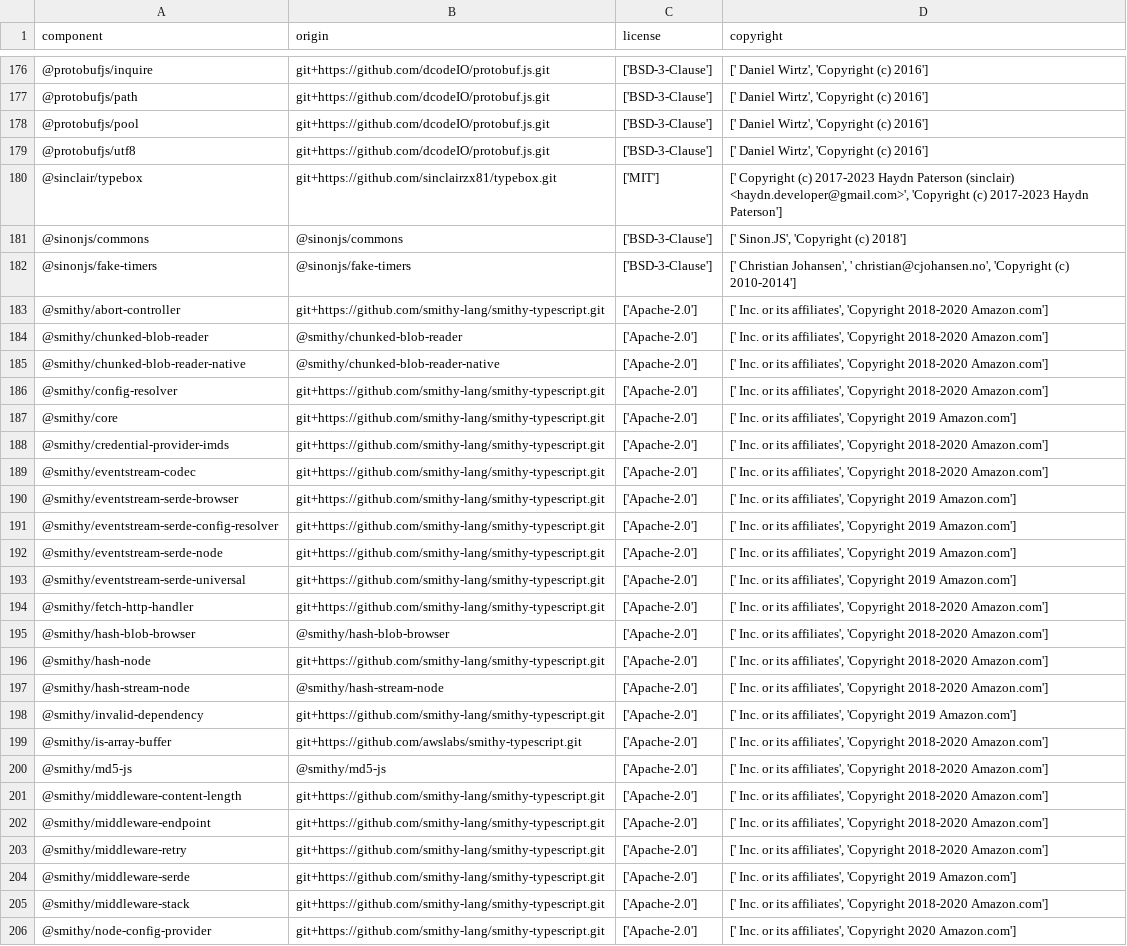
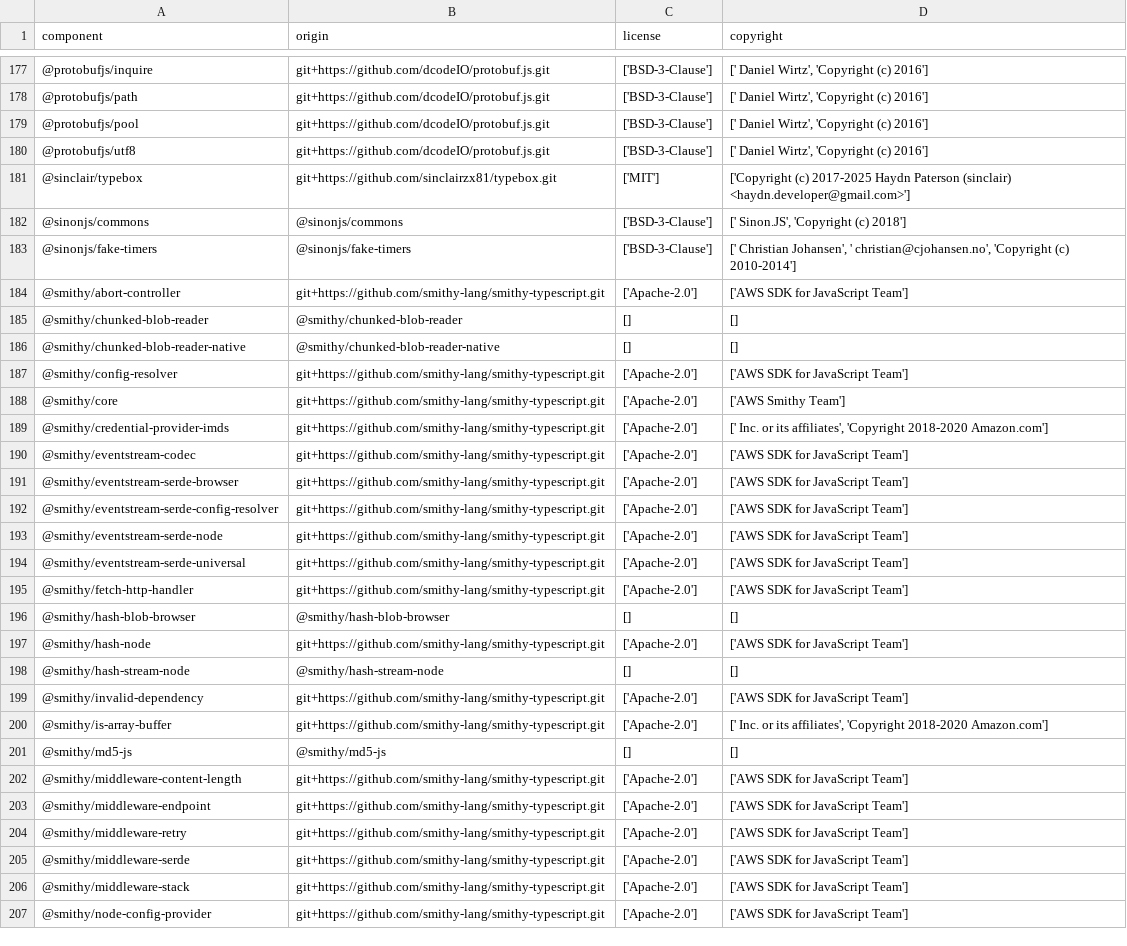
Before and after one commit to DataDog/serverless-remote-instrumentation, a CSV file: LICENSE-3rdparty.csv, drawn as a sheet; only a part is shown, gaps mark what is left out; addresses are those after the commit; the diff covers the shown part only; the diff names each change by its address in the sheet, - before the commit and + after, or states it on an @@ line.

```diff
--- a/LICENSE-3rdparty.csv
+++ b/LICENSE-3rdparty.csv
-D181 (copyright): [' Copyright (c) 2017-2023 Haydn Paterson (sinclair) <haydn.developer@gmail.com>', 'Copyright (c) 2017-2023 Haydn Paterson']
+D181 (copyright): ['Copyright (c) 2017-2025 Haydn Paterson (sinclair) <haydn.developer@gmail.com>']
-D184 (copyright): [' Inc. or its affiliates', 'Copyright 2018-2020 Amazon.com']
+D184 (copyright): ['AWS SDK for JavaScript Team']
-C185:C186 (license): ['Apache-2.0']
+C185:C186 (license): []
-D185:D186 (copyright): [' Inc. or its affiliates', 'Copyright 2018-2020 Amazon.com']
+D185:D186 (copyright): []
-D187 (copyright): [' Inc. or its affiliates', 'Copyright 2018-2020 Amazon.com']
+D187 (copyright): ['AWS SDK for JavaScript Team']
-D188 (copyright): [' Inc. or its affiliates', 'Copyright 2019 Amazon.com']
+D188 (copyright): ['AWS Smithy Team']
-D190 (copyright): [' Inc. or its affiliates', 'Copyright 2018-2020 Amazon.com']
+D190 (copyright): ['AWS SDK for JavaScript Team']
-D191:D194 (copyright): [' Inc. or its affiliates', 'Copyright 2019 Amazon.com']
+D191:D194 (copyright): ['AWS SDK for JavaScript Team']
-D195 (copyright): [' Inc. or its affiliates', 'Copyright 2018-2020 Amazon.com']
+D195 (copyright): ['AWS SDK for JavaScript Team']
-C196 (license): ['Apache-2.0']
+C196 (license): []
-D196 (copyright): [' Inc. or its affiliates', 'Copyright 2018-2020 Amazon.com']
+D196 (copyright): []
-D197 (copyright): [' Inc. or its affiliates', 'Copyright 2018-2020 Amazon.com']
+D197 (copyright): ['AWS SDK for JavaScript Team']
-C198 (license): ['Apache-2.0']
+C198 (license): []
-D198 (copyright): [' Inc. or its affiliates', 'Copyright 2018-2020 Amazon.com']
+D198 (copyright): []
-D199 (copyright): [' Inc. or its affiliates', 'Copyright 2019 Amazon.com']
+D199 (copyright): ['AWS SDK for JavaScript Team']
-B200 (origin): git+https://github.com/awslabs/smithy-typescript.git
+B200 (origin): git+https://github.com/smithy-lang/smithy-typescript.git
-C201 (license): ['Apache-2.0']
+C201 (license): []
-D201 (copyright): [' Inc. or its affiliates', 'Copyright 2018-2020 Amazon.com']
+D201 (copyright): []
-D202:D204 (copyright): [' Inc. or its affiliates', 'Copyright 2018-2020 Amazon.com']
+D202:D204 (copyright): ['AWS SDK for JavaScript Team']
-D205 (copyright): [' Inc. or its affiliates', 'Copyright 2019 Amazon.com']
+D205 (copyright): ['AWS SDK for JavaScript Team']
-D206 (copyright): [' Inc. or its affiliates', 'Copyright 2018-2020 Amazon.com']
+D206 (copyright): ['AWS SDK for JavaScript Team']
-D207 (copyright): [' Inc. or its affiliates', 'Copyright 2020 Amazon.com']
+D207 (copyright): ['AWS SDK for JavaScript Team']
```
Also changed, not shown: 1 added row and 73 edited cells elsewhere in this file, 1 other file.
